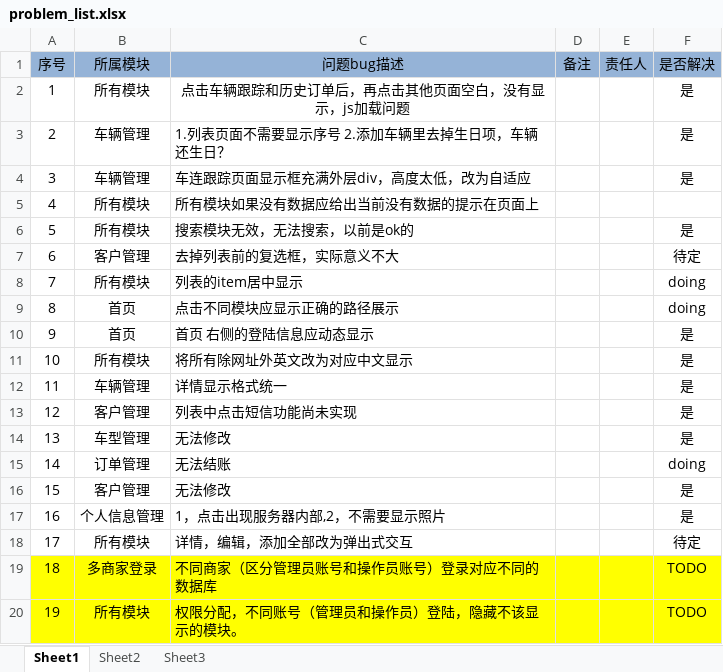
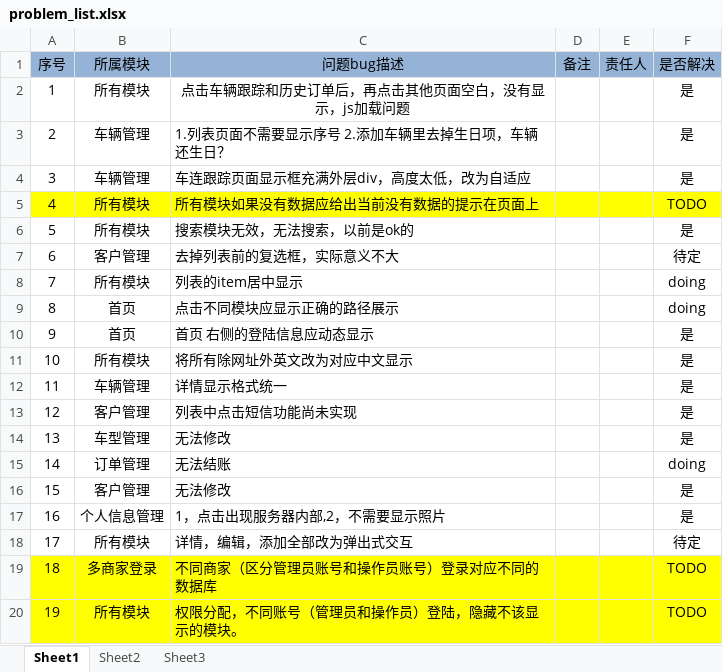
Before and after one commit to huhuo/car-rental, an Excel workbook: car-document/problem_list.xlsx, sheet Sheet1, drawn as a sheet; values as stored, in another font and other column widths than the file's, no borders; the diff names each change by its address in the sheet, - before the commit and + after, or states it on an @@ line.

Commit message:
update problem list

```diff
--- a/car-document/problem_list.xlsx (sheet Sheet1)
+++ b/car-document/problem_list.xlsx (sheet Sheet1)
-A5:F5 fill: none
+A5:F5 fill: #FFFF00
-F5 (是否解决): (empty)
+F5 (是否解决): TODO
```
